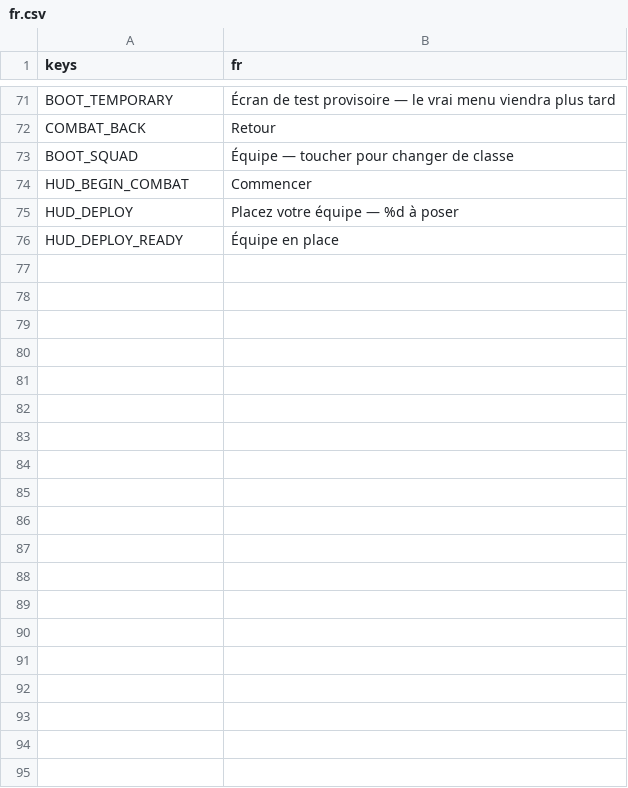
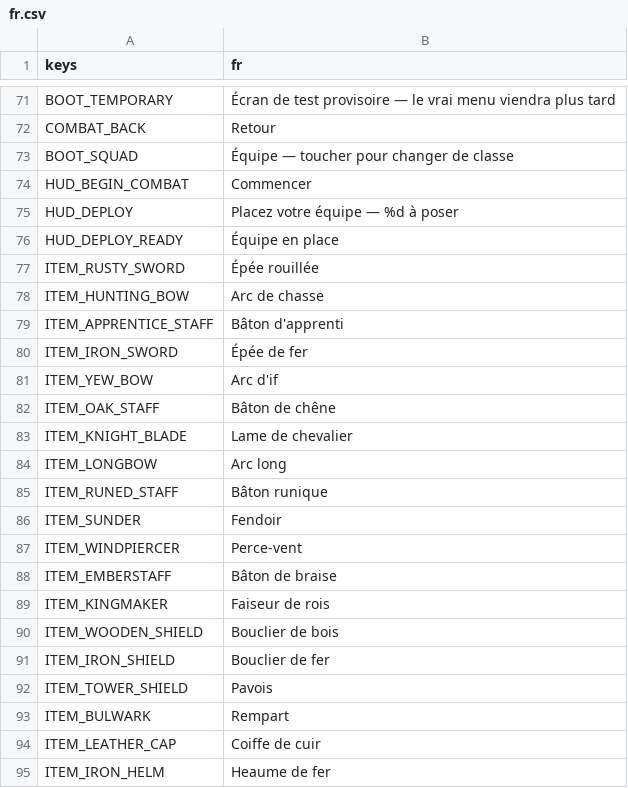
Before and after one commit to gaetanribeiro-jpg/Jeu-Mobile, a CSV file: data/i18n/fr.csv, drawn as a sheet; only a part is shown, gaps mark what is left out; the diff covers the shown part only; the diff names each change by its address in the sheet, - before the commit and + after, or states it on an @@ line.

```diff
--- a/data/i18n/fr.csv
+++ b/data/i18n/fr.csv
+row 77: ITEM_RUSTY_SWORD | Épée rouillée
+row 78: ITEM_HUNTING_BOW | Arc de chasse
+row 79: ITEM_APPRENTICE_STAFF | Bâton d'apprenti
+row 80: ITEM_IRON_SWORD | Épée de fer
+row 81: ITEM_YEW_BOW | Arc d'if
+row 82: ITEM_OAK_STAFF | Bâton de chêne
+row 83: ITEM_KNIGHT_BLADE | Lame de chevalier
+row 84: ITEM_LONGBOW | Arc long
+row 85: ITEM_RUNED_STAFF | Bâton runique
+row 86: ITEM_SUNDER | Fendoir
+row 87: ITEM_WINDPIERCER | Perce-vent
+row 88: ITEM_EMBERSTAFF | Bâton de braise
+row 89: ITEM_KINGMAKER | Faiseur de rois
+row 90: ITEM_WOODEN_SHIELD | Bouclier de bois
+row 91: ITEM_IRON_SHIELD | Bouclier de fer
+row 92: ITEM_TOWER_SHIELD | Pavois
+row 93: ITEM_BULWARK | Rempart
+row 94: ITEM_LEATHER_CAP | Coiffe de cuir
+row 95: ITEM_IRON_HELM | Heaume de fer
```
Also changed, not shown: 21 added rows elsewhere in this file, 15 other files.
